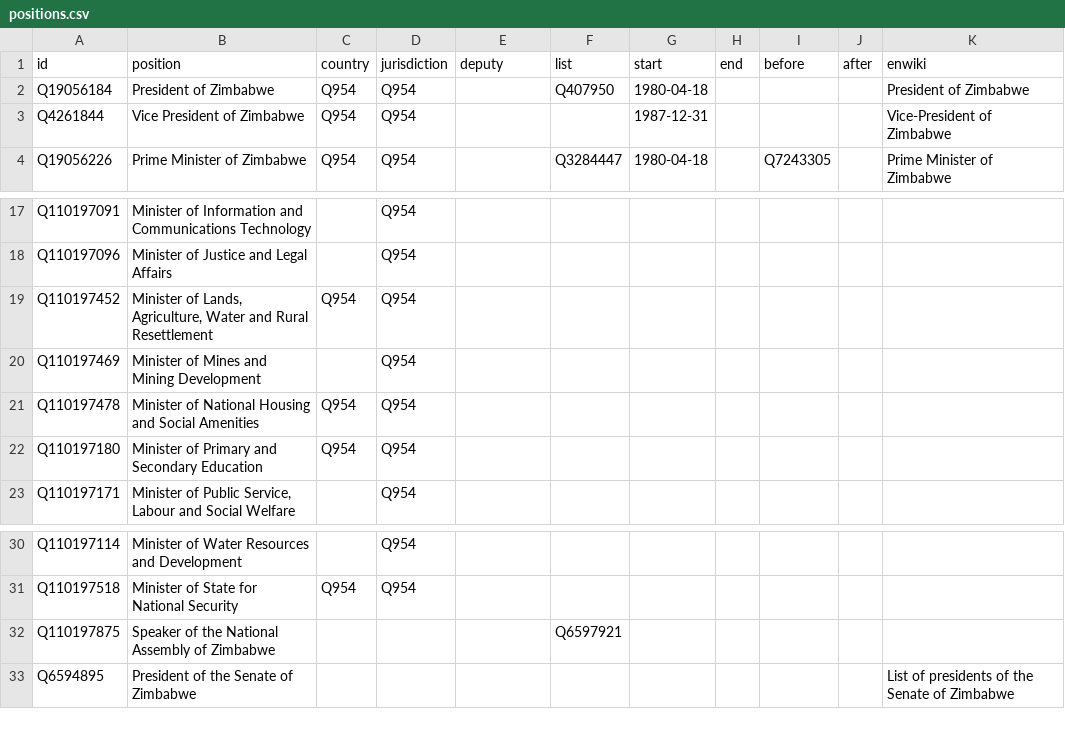
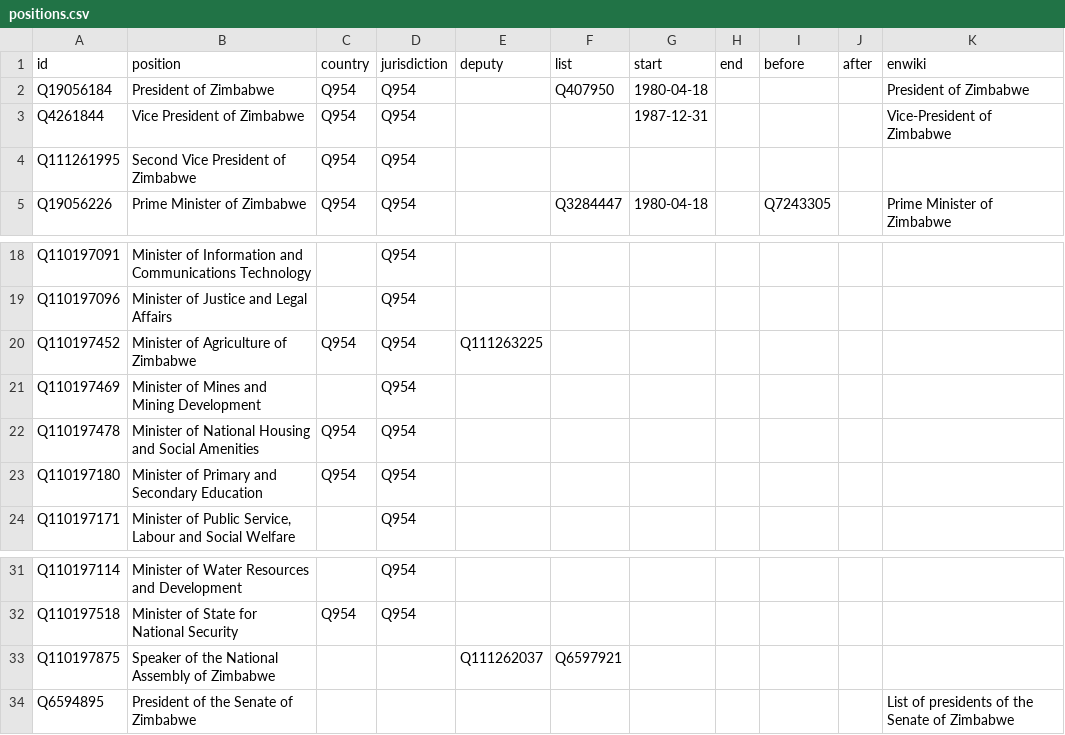
Before and after one commit to every-politician-scrapers/zimbabwe, a CSV file: html/positions.csv, drawn as a sheet; only a part is shown, gaps mark what is left out.

```diff
--- a/html/positions.csv
+++ b/html/positions.csv
@@ -3,2 +3,3 @@ Q19056184,President of Zimbabwe,Q954,Q954,,Q407950,1980-04-18,,,,President of Zi
 Q4261844,Vice President of Zimbabwe,Q954,Q954,,,1987-12-31,,,,Vice-President of Zimbabwe
+Q111261995,Second Vice President of Zimbabwe,Q954,Q954,,,,,,,
 Q19056226,Prime Minister of Zimbabwe,Q954,Q954,,Q3284447,1980-04-18,,Q7243305,,Prime Minister of Zimbabwe
@@ -18,3 +19,3 @@ Q110197091,Minister of Information and Communications Technology,,Q954,,,,,,,
 Q110197096,Minister of Justice and Legal Affairs,,Q954,,,,,,,
-Q110197452,"Minister of Lands, Agriculture, Water and Rural Resettlement",Q954,Q954,,,,,,,
+Q110197452,Minister of Agriculture of Zimbabwe,Q954,Q954,Q111263225,,,,,,
 Q110197469,Minister of Mines and Mining Development,,Q954,,,,,,,
@@ -31,3 +32,3 @@ Q110197114,Minister of Water Resources and Development,,Q954,,,,,,,
 Q110197518,Minister of State for National Security,Q954,Q954,,,,,,,
-Q110197875,Speaker of the National Assembly of Zimbabwe,,,,Q6597921,,,,,
+Q110197875,Speaker of the National Assembly of Zimbabwe,,,Q111262037,Q6597921,,,,,
 Q6594895,President of the Senate of Zimbabwe,,,,,,,,,List of presidents of the Senate of Zimbabwe
```
Also changed, not shown: html/family.csv, html/holders21.csv.
